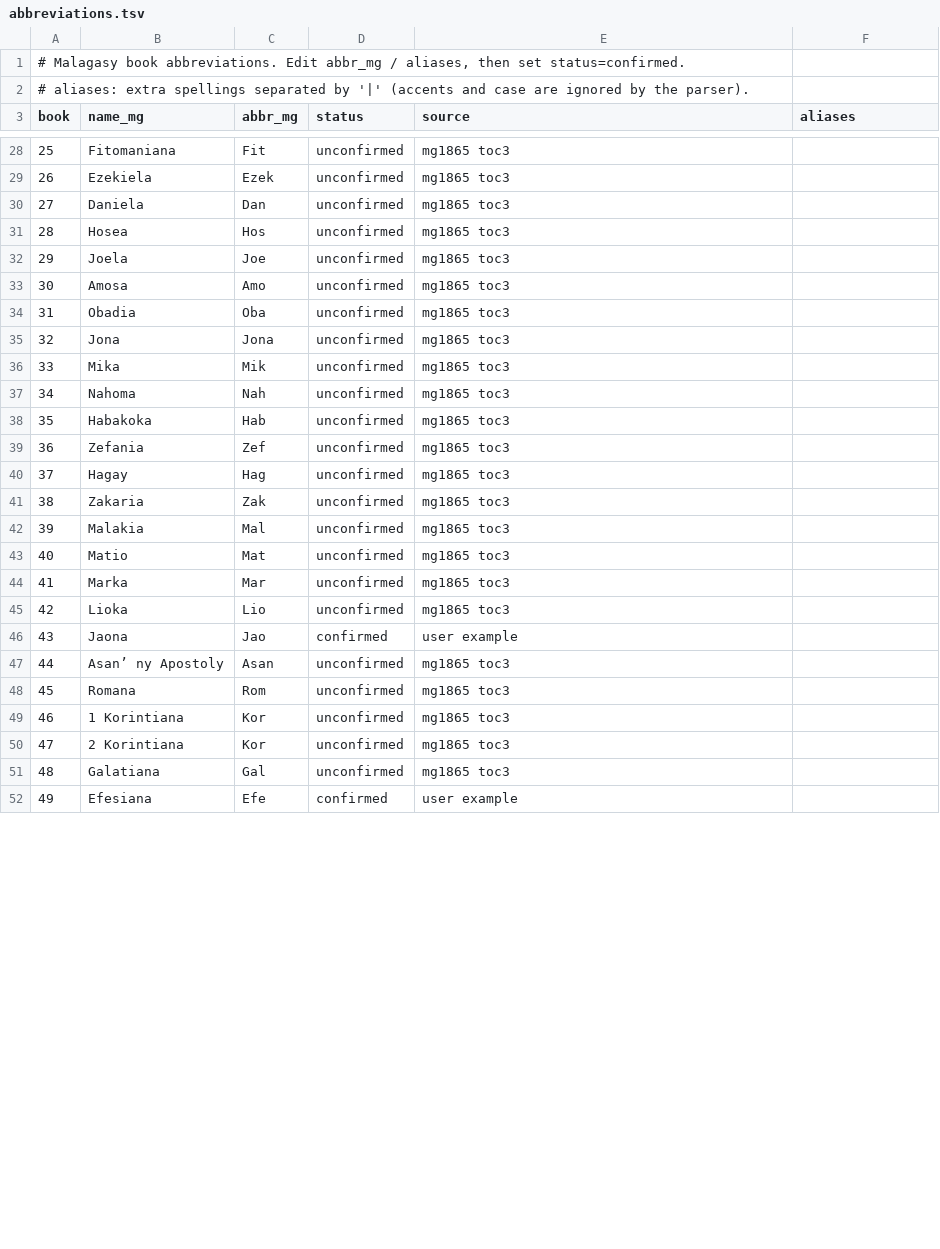
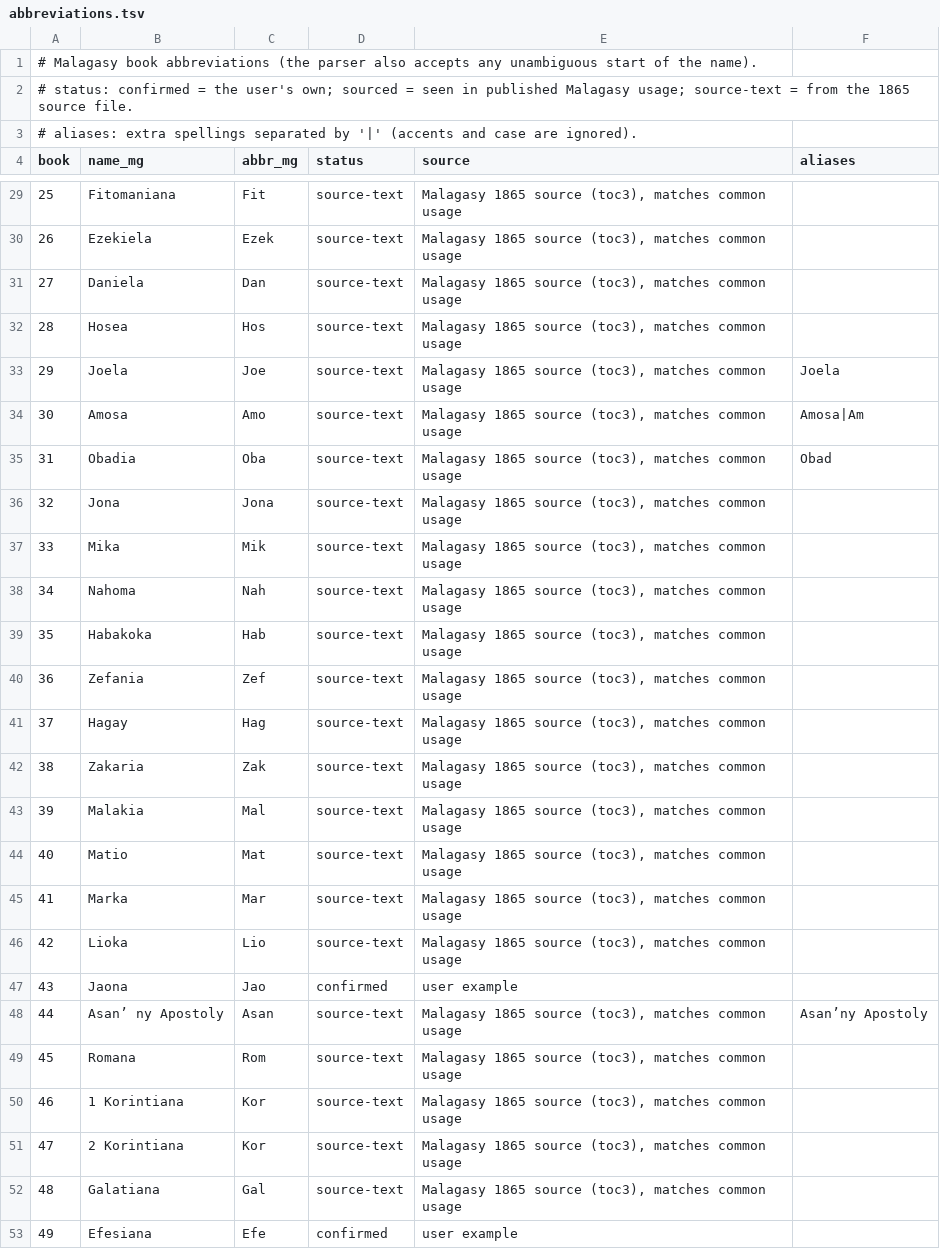
Before and after one commit to Heritiana-Ankatso/Baiboly, a TSV file: tools/abbreviations.tsv, drawn as a sheet; only a part is shown, gaps mark what is left out; addresses are those after the commit; the diff covers the shown part only; the diff names each change by its address in the sheet, - before the commit and + after, or states it on an @@ line.

```diff
--- a/tools/abbreviations.tsv
+++ b/tools/abbreviations.tsv
+row 1: # Malagasy book abbreviations (the parser also accepts any unambiguous start of the name).
@@ column A (book) renumbered between rows 2 and 3 @@
-D29:D46 (status): unconfirmed
+D29:D46 (status): source-text
-E29:E46 (source): mg1865 toc3
+E29:E46 (source): Malagasy 1865 source (toc3), matches common usage
-F33 (aliases): (empty)
+F33 (aliases): Joela
-F34 (aliases): (empty)
+F34 (aliases): Amosa|Am
-F35 (aliases): (empty)
+F35 (aliases): Obad
-D48:D52 (status): unconfirmed
+D48:D52 (status): source-text
-E48:E52 (source): mg1865 toc3
+E48:E52 (source): Malagasy 1865 source (toc3), matches common usage
-F48 (aliases): (empty)
+F48 (aliases): Asan’ny Apostoly
```
Also changed, not shown: 93 edited cells elsewhere in this file, 21 other files.
